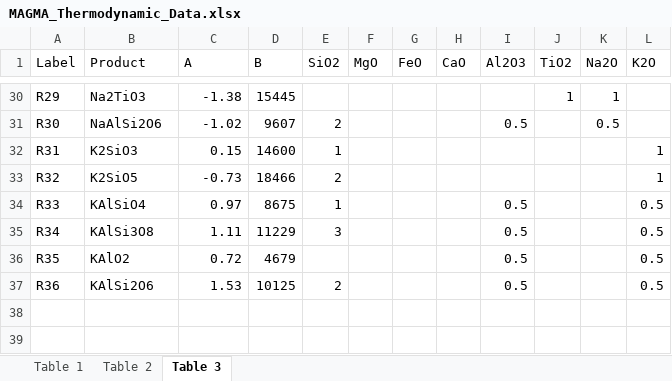
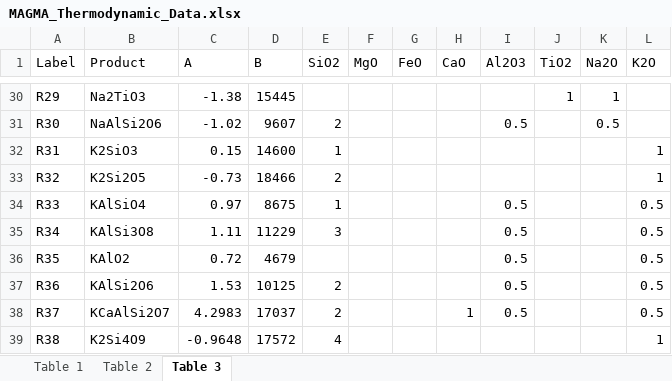
Before and after one commit to ScottHull/MAGMApy, an Excel workbook: data/MAGMA_Thermodynamic_Data.xlsx, sheet Table 3, drawn as a sheet; only a part is shown, gaps mark what is left out; values as stored, in another font and other column widths than the file's, no borders; the diff names each change by its address in the sheet, - before the commit and + after, or states it on an @@ line.

Commit message:
updated MAGMA_Thermodynamic_Data.xlsx

```diff
--- a/data/MAGMA_Thermodynamic_Data.xlsx (sheet Table 3)
+++ b/data/MAGMA_Thermodynamic_Data.xlsx (sheet Table 3)
-B33 (Product): K2SiO5
+B33 (Product): K2Si2O5
+row 38: R37 | KCaAlSi2O7 | 4.2983 | 17037 | 2 |  |  | 1 | 0.5 |  |  | 0.5
+row 39: R38 | K2Si4O9 | -0.9648 | 17572 | 4 |  |  |  |  |  |  | 1
```
Also changed, not shown: 1 other file.
